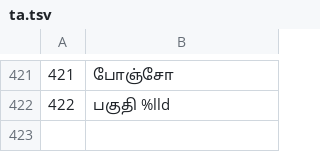
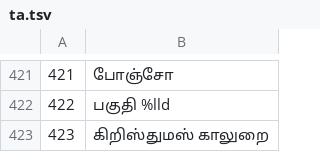
Before and after one commit to jackwallner/knit, a TSV file: scripts/l10n/ta.tsv, drawn as a sheet; only a part is shown, gaps mark what is left out; the diff names each change by its address in the sheet, - before the commit and + after, or states it on an @@ line.

```diff
--- a/scripts/l10n/ta.tsv
+++ b/scripts/l10n/ta.tsv
+row 423: 423 | கிறிஸ்துமஸ் காலுறை
```
Also changed, not shown: scripts/l10n/el.tsv, scripts/l10n/kn.tsv, 51 other files.
